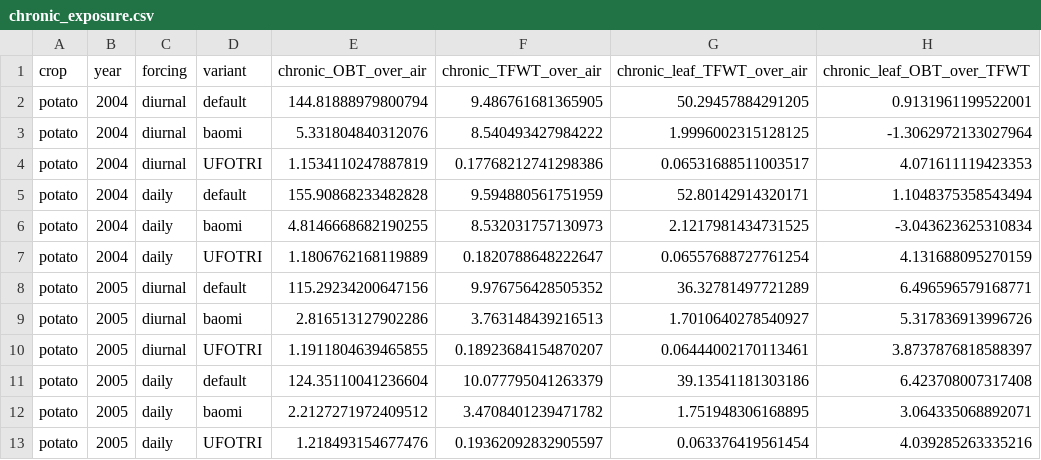
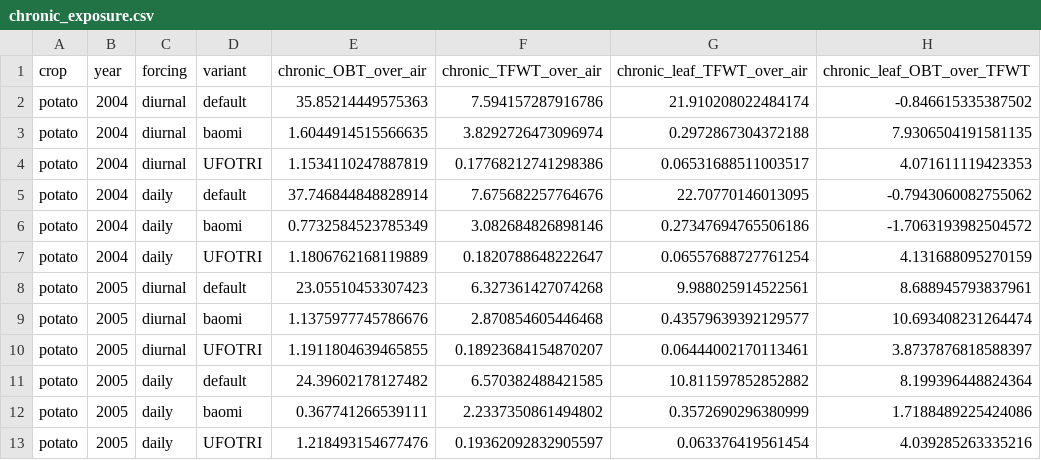
Before and after one commit to rsk-ff/Dmitte, a CSV file: validation/results/chronic_exposure.csv, drawn as a sheet; only a part is shown; the diff covers the shown part only.

```diff
--- a/validation/results/chronic_exposure.csv
+++ b/validation/results/chronic_exposure.csv
@@ -1,13 +1,13 @@
 crop,year,forcing,variant,chronic_OBT_over_air,chronic_TFWT_over_air,chronic_leaf_TFWT_over_air,chronic_leaf_OBT_over_TFWT
-potato,2004,diurnal,default,144.81888979800794,9.486761681365905,50.29457884291205,0.9131961199522001
-potato,2004,diurnal,baomi,5.331804840312076,8.540493427984222,1.9996002315128125,-1.3062972133027964
+potato,2004,diurnal,default,35.85214449575363,7.594157287916786,21.910208022484174,-0.846615335387502
+potato,2004,diurnal,baomi,1.6044914515566635,3.8292726473096974,0.2972867304372188,7.9306504191581135
 potato,2004,diurnal,UFOTRI,1.1534110247887819,0.17768212741298386,0.06531688511003517,4.071611119423353
-potato,2004,daily,default,155.90868233482828,9.594880561751959,52.80142914320171,1.1048375358543494
-potato,2004,daily,baomi,4.8146668682190255,8.532031757130973,2.1217981434731525,-3.043623625310834
+potato,2004,daily,default,37.746844848828914,7.675682257764676,22.70770146013095,-0.7943060082755062
+potato,2004,daily,baomi,0.7732584523785349,3.082684826898146,0.27347694765506186,-1.7063193982504572
 potato,2004,daily,UFOTRI,1.1806762168119889,0.1820788648222647,0.06557688727761254,4.131688095270159
-potato,2005,diurnal,default,115.29234200647156,9.976756428505352,36.32781497721289,6.496596579168771
-potato,2005,diurnal,baomi,2.816513127902286,3.763148439216513,1.7010640278540927,5.317836913996726
+potato,2005,diurnal,default,23.05510453307423,6.327361427074268,9.988025914522561,8.688945793837961
+potato,2005,diurnal,baomi,1.1375977745786676,2.870854605446468,0.43579639392129577,10.693408231264474
 potato,2005,diurnal,UFOTRI,1.1911804639465855,0.18923684154870207,0.06444002170113461,3.8737876818588397
-potato,2005,daily,default,124.35110041236604,10.077795041263379,39.13541181303186,6.423708007317408
-potato,2005,daily,baomi,2.2127271972409512,3.4708401239471782,1.751948306168895,3.064335068892071
+potato,2005,daily,default,24.39602178127482,6.570382488421585,10.811597852852882,8.199396448824364
+potato,2005,daily,baomi,0.367741266539111,2.2337350861494802,0.3572690296380999,1.7188489225424086
 potato,2005,daily,UFOTRI,1.218493154677476,0.19362092832905597,0.063376419561454,4.039285263335216
```
Also changed, not shown: 144 edited cells elsewhere in this file, validation/results/benchmark_comparison.csv, validation/results/diagnostics.csv, 21 other files.
